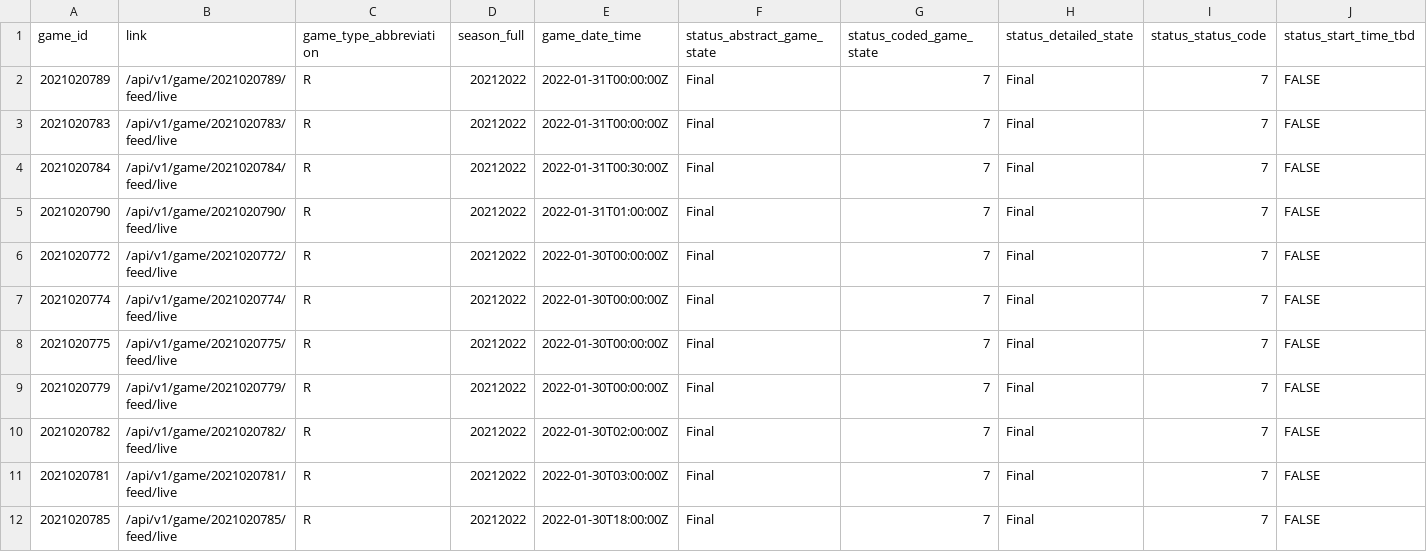
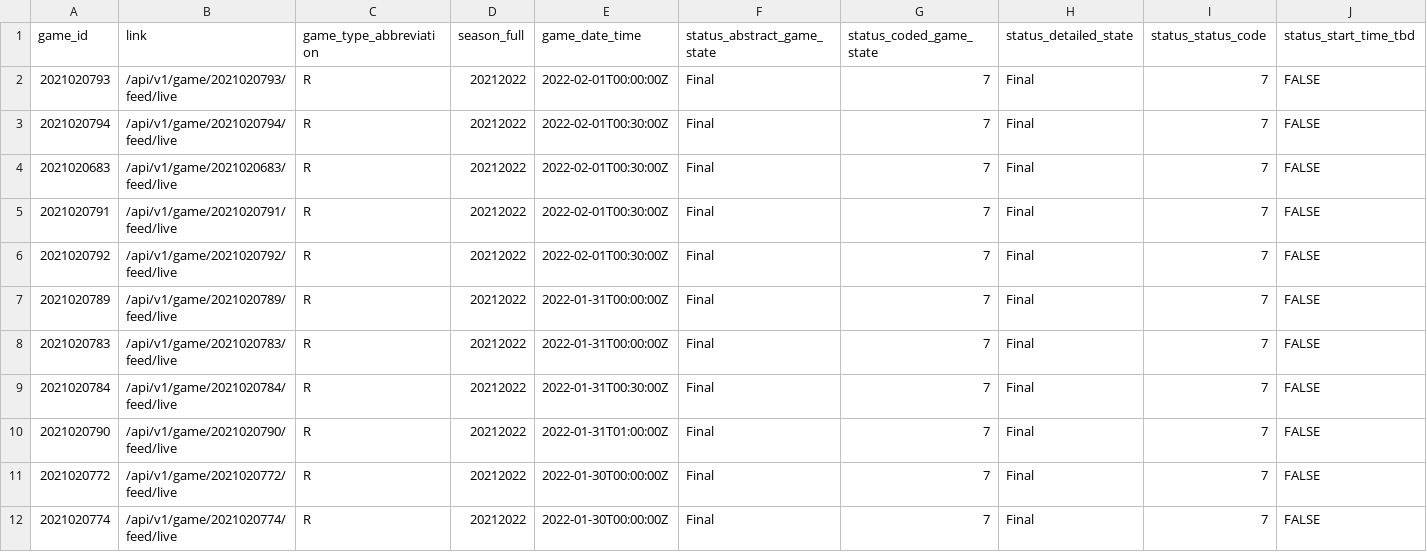
Before and after one commit to sportsdataverse/fastRhockey-data, a CSV file: nhl/schedules/csv/nhl_schedule_2022.csv, drawn as a sheet; only a part is shown; the shorter side is filled out with more unchanged rows; rows hold the shown columns only; the diff names each change by its address in the sheet, - before the commit and + after, or states it on an @@ line.

Commit message:
PHF and NHL Play-by-play and Schedules update

```diff
--- a/nhl/schedules/csv/nhl_schedule_2022.csv
+++ b/nhl/schedules/csv/nhl_schedule_2022.csv
+row 2: 2021020793 | /api/v1/game/2021020793/feed/live | R | 20212022 | 2022-02-01T00:00:00Z | Final | 7 | Final | 7 | FALSE
+row 3: 2021020794 | /api/v1/game/2021020794/feed/live | R | 20212022 | 2022-02-01T00:30:00Z | Final | 7 | Final | 7 | FALSE
+row 4: 2021020683 | /api/v1/game/2021020683/feed/live | R | 20212022 | 2022-02-01T00:30:00Z | Final | 7 | Final | 7 | FALSE
+row 5: 2021020791 | /api/v1/game/2021020791/feed/live | R | 20212022 | 2022-02-01T00:30:00Z | Final | 7 | Final | 7 | FALSE
+row 6: 2021020792 | /api/v1/game/2021020792/feed/live | R | 20212022 | 2022-02-01T00:30:00Z | Final | 7 | Final | 7 | FALSE
```
Also changed, not shown: 18 other files.
